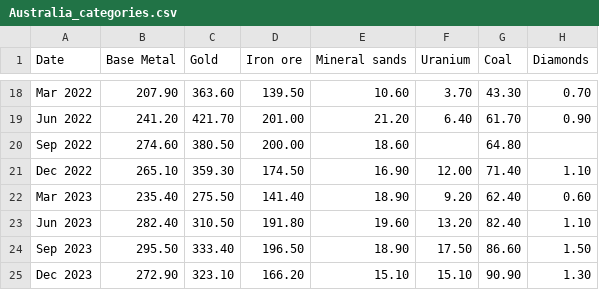
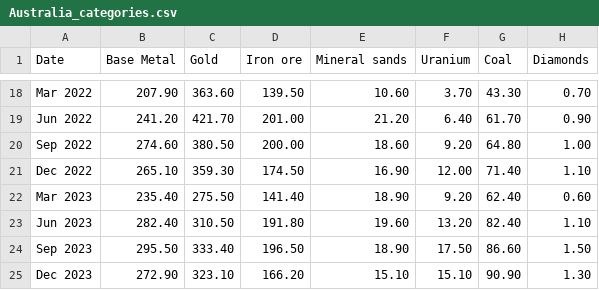
Before and after one commit to JunThye0206/Data-Visualisation-2, a CSV file: Data/Australia_categories.csv, drawn as a sheet; only a part is shown, gaps mark what is left out.

Commit message:
minor changes

```diff
--- a/Data/Australia_categories.csv
+++ b/Data/Australia_categories.csv
@@ -19,3 +19,3 @@ Mar 2022,207.90,363.60,139.50,10.60,3.70,43.30,0.70,
 Jun 2022,241.20,421.70,201.00,21.20,6.40,61.70,0.90,
-Sep 2022,274.60,380.50,200.00,18.60,,64.80,,
+Sep 2022,274.60,380.50,200.00,18.60,9.20,64.80,1.00,
 Dec 2022,265.10,359.30,174.50,16.90,12.00,71.40,1.10,
```
